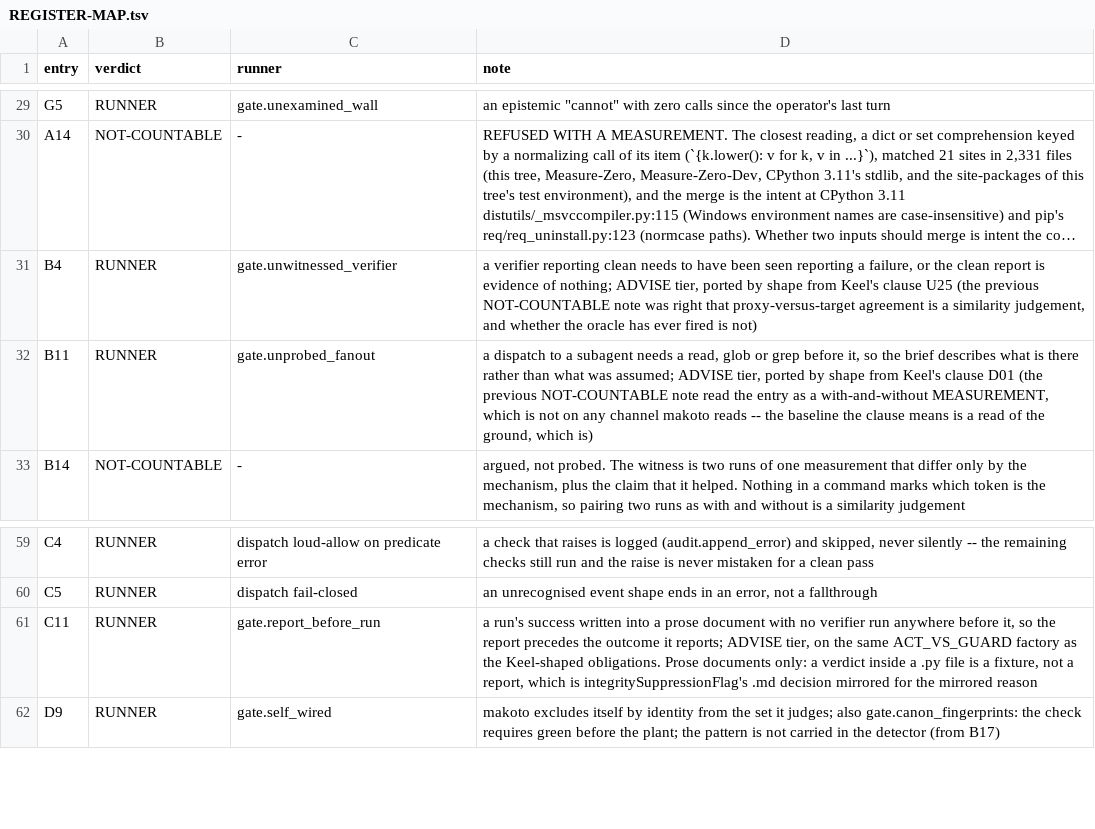
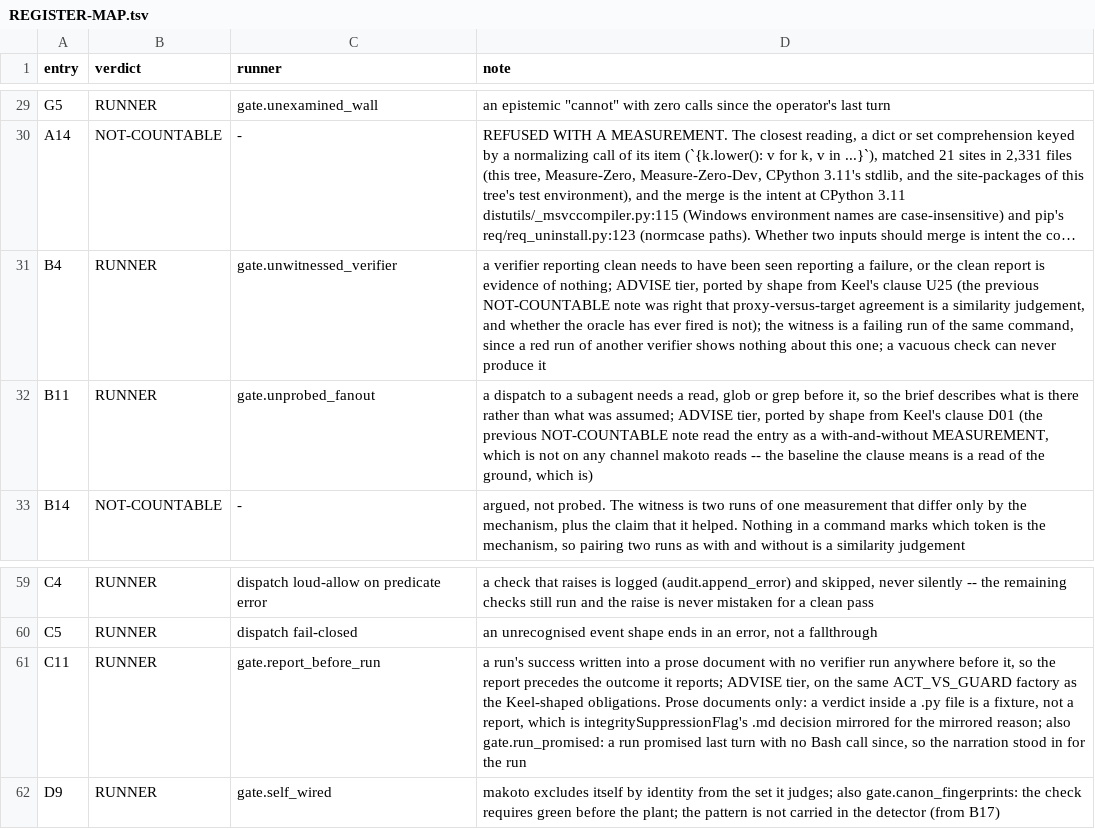
Before and after one commit to Clear-Sights/Makoto, a TSV file: docs/REGISTER-MAP.tsv, drawn as a sheet; only a part is shown, gaps mark what is left out; long unchanged cells end in …; the diff names each change by its address in the sheet, - before the commit and + after, or states it on an @@ line.

```diff
--- a/docs/REGISTER-MAP.tsv
+++ b/docs/REGISTER-MAP.tsv
-D31 (note): …fired is not)
+D31 (note): …fired is not); the witness is a failing run of the same command, since a red run of another verifier shows nothing about this one; a vacuous check can never produce it
-D61 (note): …the mirrored reason
+D61 (note): …the mirrored reason; also gate.run_promised: a run promised last turn with no Bash call since, so the narration stood in for the run
```
Also changed, not shown: docs/MERGE-WITNESSES.tsv, 11 other files.
